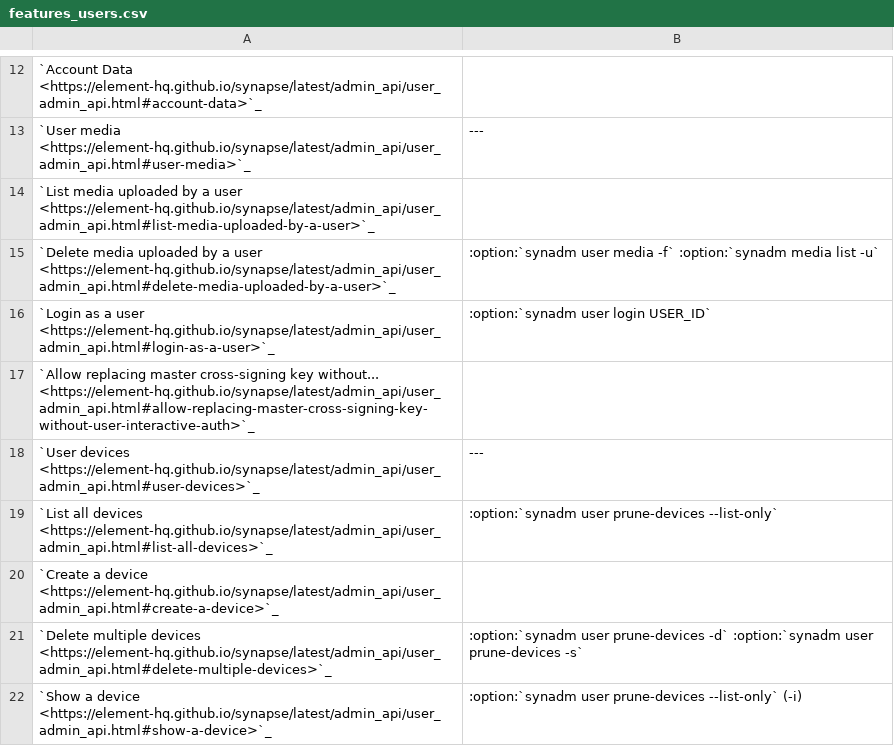
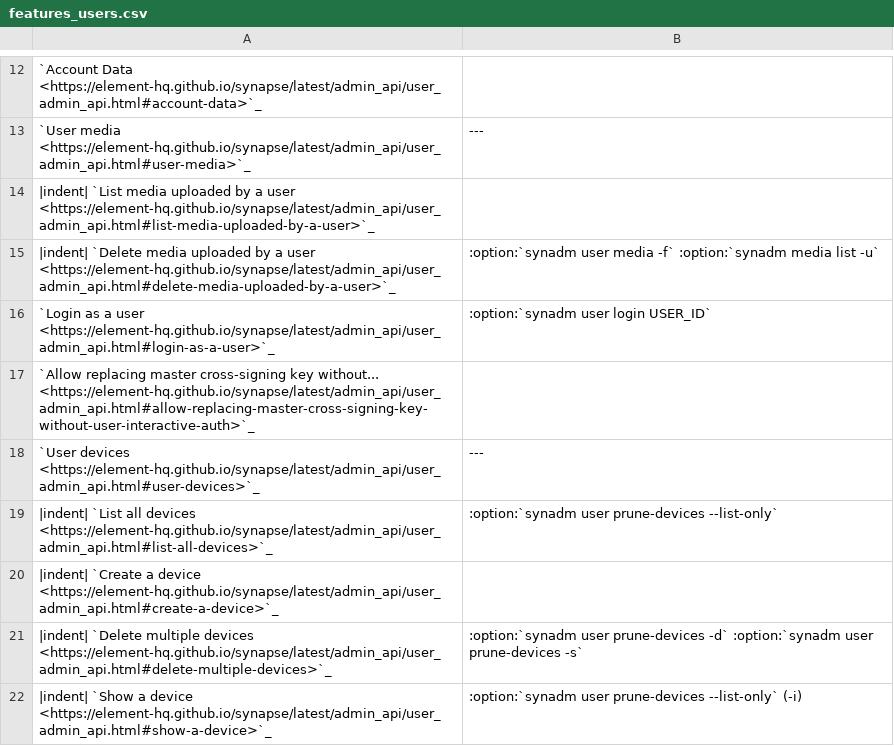
Before and after one commit to JOJ0/synadm, a CSV file: doc/source/features_users.csv, drawn as a sheet; only a part is shown, gaps mark what is left out; the diff covers the shown part only.

Commit message:
Rename rst whitespace replacer and finish tables
- Shorten slightly: |nbindent| -> |indent|
- Finish placing it in features_*.csv files

```diff
--- a/doc/source/features_users.csv
+++ b/doc/source/features_users.csv
@@ -13,4 +13,4 @@
 "`User media <https://element-hq.github.io/synapse/latest/admin_api/user_admin_api.html#user-media>`_","---"
-"  `List media uploaded by a user <https://element-hq.github.io/synapse/latest/admin_api/user_admin_api.html#list-media-uploaded-by-a-user>`_",
-"  `Delete media uploaded by a user <https://element-hq.github.io/synapse/latest/admin_api/user_admin_api.html#delete-media-uploaded-by-a-user>`_",:option:`synadm user media -f` :option:`synadm media list -u`
+"|indent| `List media uploaded by a user <https://element-hq.github.io/synapse/latest/admin_api/user_admin_api.html#list-media-uploaded-by-a-user>`_",
+"|indent| `Delete media uploaded by a user <https://element-hq.github.io/synapse/latest/admin_api/user_admin_api.html#delete-media-uploaded-by-a-user>`_",:option:`synadm user media -f` :option:`synadm media list -u`
 "`Login as a user <https://element-hq.github.io/synapse/latest/admin_api/user_admin_api.html#login-as-a-user>`_",:option:`synadm user login USER_ID`
@@ -18,5 +18,5 @@
 "`User devices <https://element-hq.github.io/synapse/latest/admin_api/user_admin_api.html#user-devices>`_","---"
-"  `List all devices <https://element-hq.github.io/synapse/latest/admin_api/user_admin_api.html#list-all-devices>`_",:option:`synadm user prune-devices --list-only`
-"  `Create a device <https://element-hq.github.io/synapse/latest/admin_api/user_admin_api.html#create-a-device>`_",
-"  `Delete multiple devices <https://element-hq.github.io/synapse/latest/admin_api/user_admin_api.html#delete-multiple-devices>`_",:option:`synadm user prune-devices -d` :option:`synadm user prune-devices -s`
-"  `Show a device <https://element-hq.github.io/synapse/latest/admin_api/user_admin_api.html#show-a-device>`_",:option:`synadm user prune-devices --list-only` (-i)
+"|indent| `List all devices <https://element-hq.github.io/synapse/latest/admin_api/user_admin_api.html#list-all-devices>`_",:option:`synadm user prune-devices --list-only`
+"|indent| `Create a device <https://element-hq.github.io/synapse/latest/admin_api/user_admin_api.html#create-a-device>`_",
+"|indent| `Delete multiple devices <https://element-hq.github.io/synapse/latest/admin_api/user_admin_api.html#delete-multiple-devices>`_",:option:`synadm user prune-devices -d` :option:`synadm user prune-devices -s`
+"|indent| `Show a device <https://element-hq.github.io/synapse/latest/admin_api/user_admin_api.html#show-a-device>`_",:option:`synadm user prune-devices --list-only` (-i)
```
Also changed, not shown: 7 edited cells elsewhere in this file, doc/source/features_media.csv, doc/source/features_rooms.csv, 1 other file.
